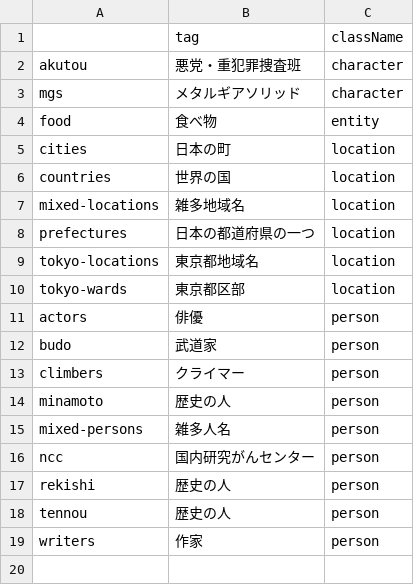
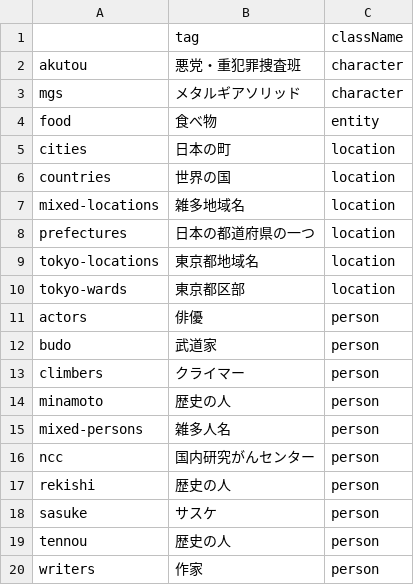
Before and after one commit to EmilRehnberg/js-for-anki, a TSV file: data/names/names-data-meta.tsv, drawn as a sheet.

Commit message:
adds sasuke names data

```diff
--- a/data/names/names-data-meta.tsv
+++ b/data/names/names-data-meta.tsv
@@ -17,2 +17,3 @@ ncc	国内研究がんセンター	person
 rekishi	歴史の人	person
+sasuke	サスケ	person
 tennou	歴史の人	person
```
Also changed, not shown: 1 other file.
